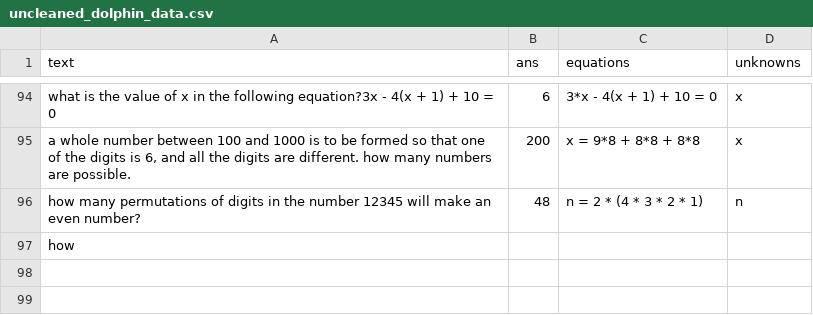
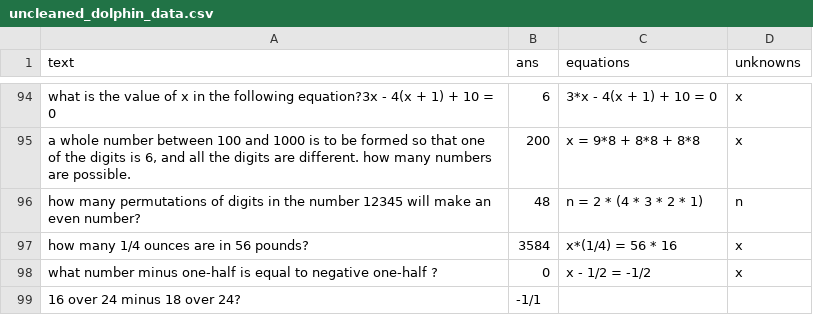
Before and after one commit to feint5k/Advanced-MathWordProblem-Solver, a CSV file: 2_Data_cleaning/cleaned_data_examples/uncleaned_dolphin_data.csv, drawn as a sheet; only a part is shown, gaps mark what is left out; removed rows and columns are numbered as before the commit, all else as after; the diff names each change by its address in the sheet, - before the commit and + after, or states it on an @@ line.

```diff
--- a/2_Data_cleaning/cleaned_data_examples/uncleaned_dolphin_data.csv
+++ b/2_Data_cleaning/cleaned_data_examples/uncleaned_dolphin_data.csv
-row 97: how
+row 97: how many 1/4 ounces are in 56 pounds? | 3584 | x*(1/4) = 56 * 16 | x
+row 98: what number minus one-half is equal to negative one-half ? | 0 | x - 1/2 = -1/2 | x
+row 99: 16 over 24 minus 18 over 24? | -1/1
```
